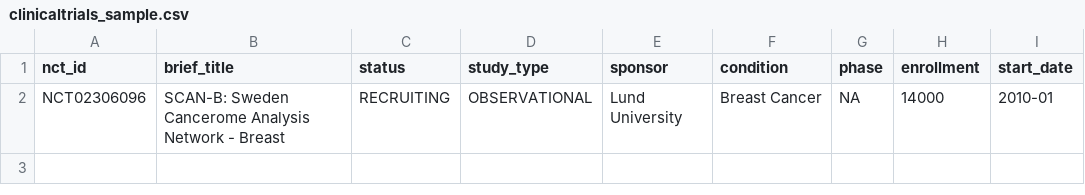
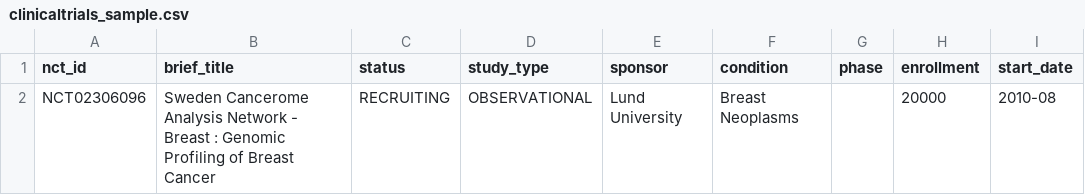
Before and after one commit to mdbprasad1698-creator/omics-clinical-metadata-harmonizer, a CSV file: data/raw/clinicaltrials_sample.csv, drawn as a sheet.

```diff
--- a/data/raw/clinicaltrials_sample.csv
+++ b/data/raw/clinicaltrials_sample.csv
@@ -1,2 +1,2 @@
 nct_id,brief_title,status,study_type,sponsor,condition,phase,enrollment,start_date
-NCT02306096,SCAN-B: Sweden Cancerome Analysis Network - Breast,RECRUITING,OBSERVATIONAL,Lund University,Breast Cancer,NA,14000,2010-01
+NCT02306096,Sweden Cancerome Analysis Network - Breast : Genomic Profiling of Breast Cancer,RECRUITING,OBSERVATIONAL,Lund University,Breast Neoplasms,,20000,2010-08
```
Also changed, not shown: data/raw/geo_omics_sample.csv, 8 other files.
